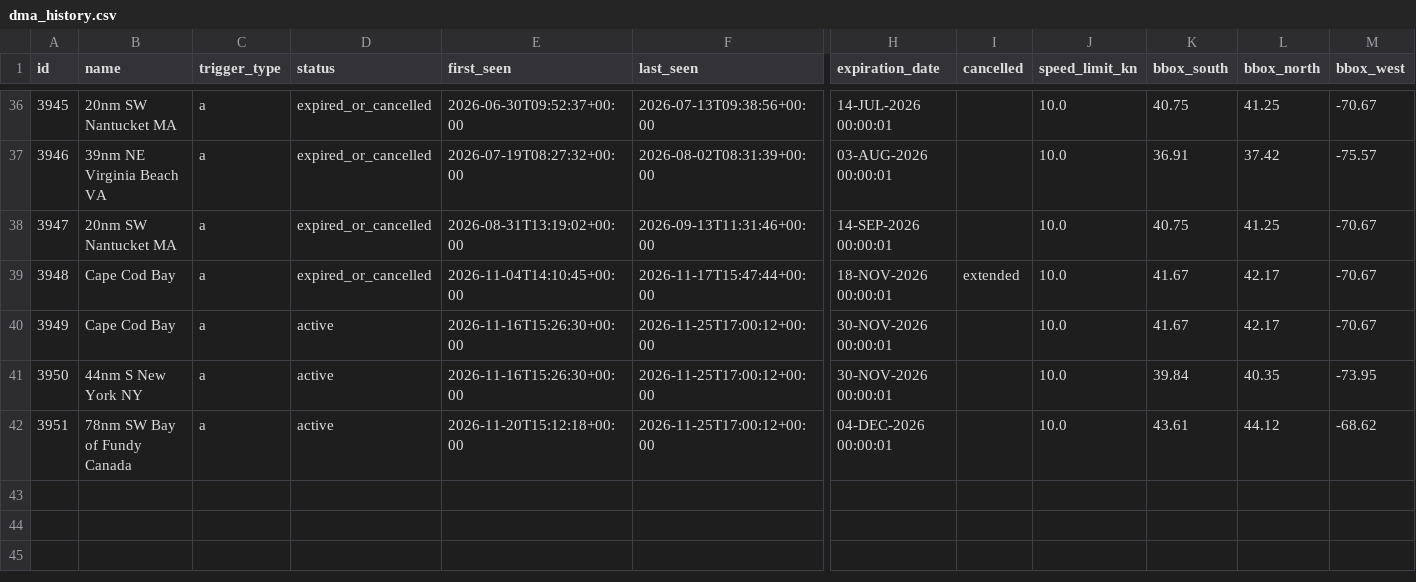
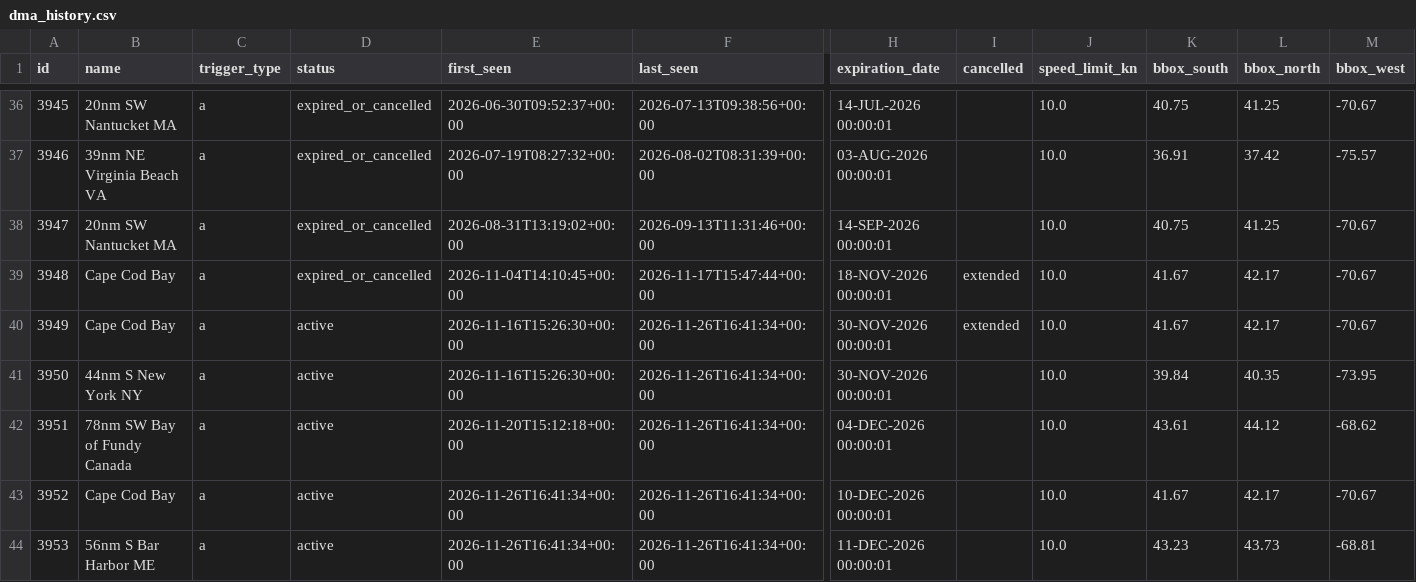
Before and after one commit to joevstaas/whale-slow-zones-tracker, a CSV file: data/dma_history.csv, drawn as a sheet; only a part is shown, gaps mark what is left out; rows hold the shown columns only; the diff names each change by its address in the sheet, - before the commit and + after, or states it on an @@ line.

```diff
--- a/data/dma_history.csv
+++ b/data/dma_history.csv
-F40:F42 (last_seen): 2026-11-25T17:00:12+00:00
+F40:F42 (last_seen): 2026-11-26T16:41:34+00:00
-I40 (cancelled): (empty)
+I40 (cancelled): extended
+row 43: 3952 | Cape Cod Bay | a | active | 2026-11-26T16:41:34+00:00 | 2026-11-26T16:41:34+00:00 | 10-DEC-2026 00:00:01 |  | 10.0 | 41.67 | 42.17 | -70.67
+row 44: 3953 | 56nm S Bar Harbor ME | a | active | 2026-11-26T16:41:34+00:00 | 2026-11-26T16:41:34+00:00 | 11-DEC-2026 00:00:01 |  | 10.0 | 43.23 | 43.73 | -68.81
```
Also changed, not shown: 3 other files.
